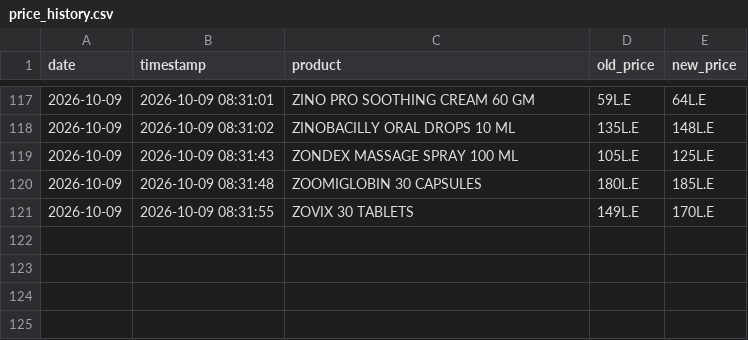
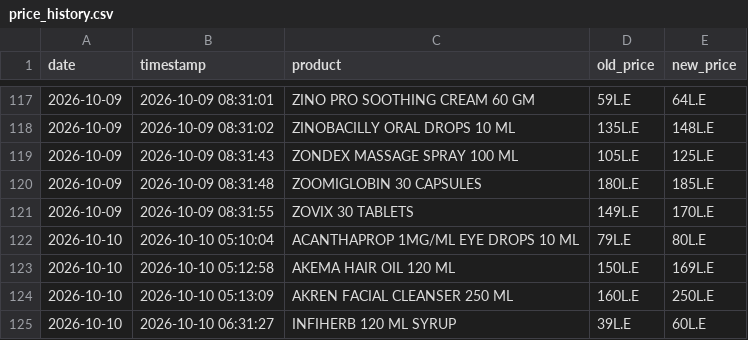
Before and after one commit to abdelmaksoud-ph/EgyptMeds, a CSV file: drug_eye_output/price_history.csv, drawn as a sheet; only a part is shown, gaps mark what is left out.

```diff
--- a/drug_eye_output/price_history.csv
+++ b/drug_eye_output/price_history.csv
@@ -121 +121,5 @@
 2026-10-09,2026-10-09 08:31:55,ZOVIX 30 TABLETS,149L.E,170L.E
+2026-10-10,2026-10-10 05:10:04,ACANTHAPROP 1MG/ML EYE DROPS 10 ML,79L.E,80L.E
+2026-10-10,2026-10-10 05:12:58,AKEMA HAIR OIL 120 ML,150L.E,169L.E
+2026-10-10,2026-10-10 05:13:09,AKREN FACIAL CLEANSER 250 ML,160L.E,250L.E
+2026-10-10,2026-10-10 06:31:27,INFIHERB 120 ML SYRUP,39L.E,60L.E
```
Also changed, not shown: drug_eye_output/changed_products.csv, 3 other files.
